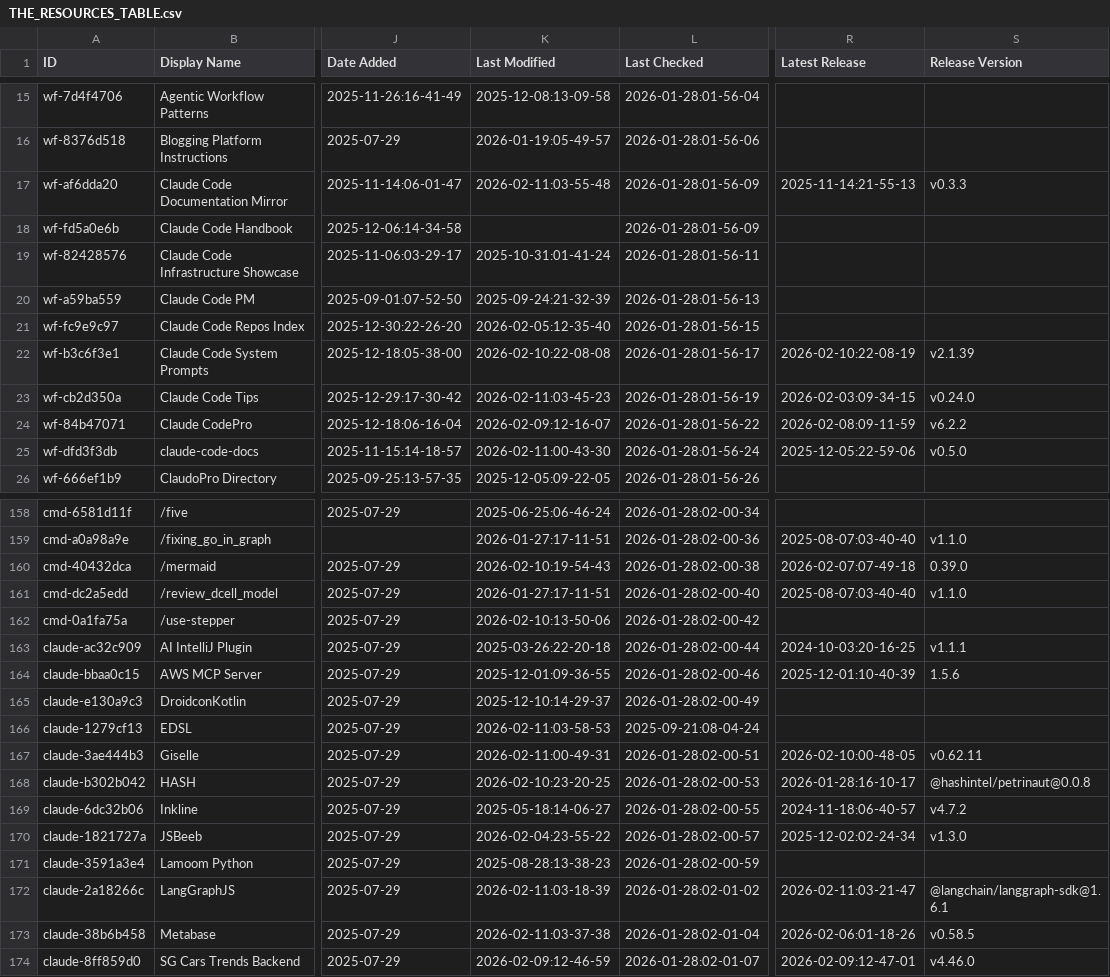
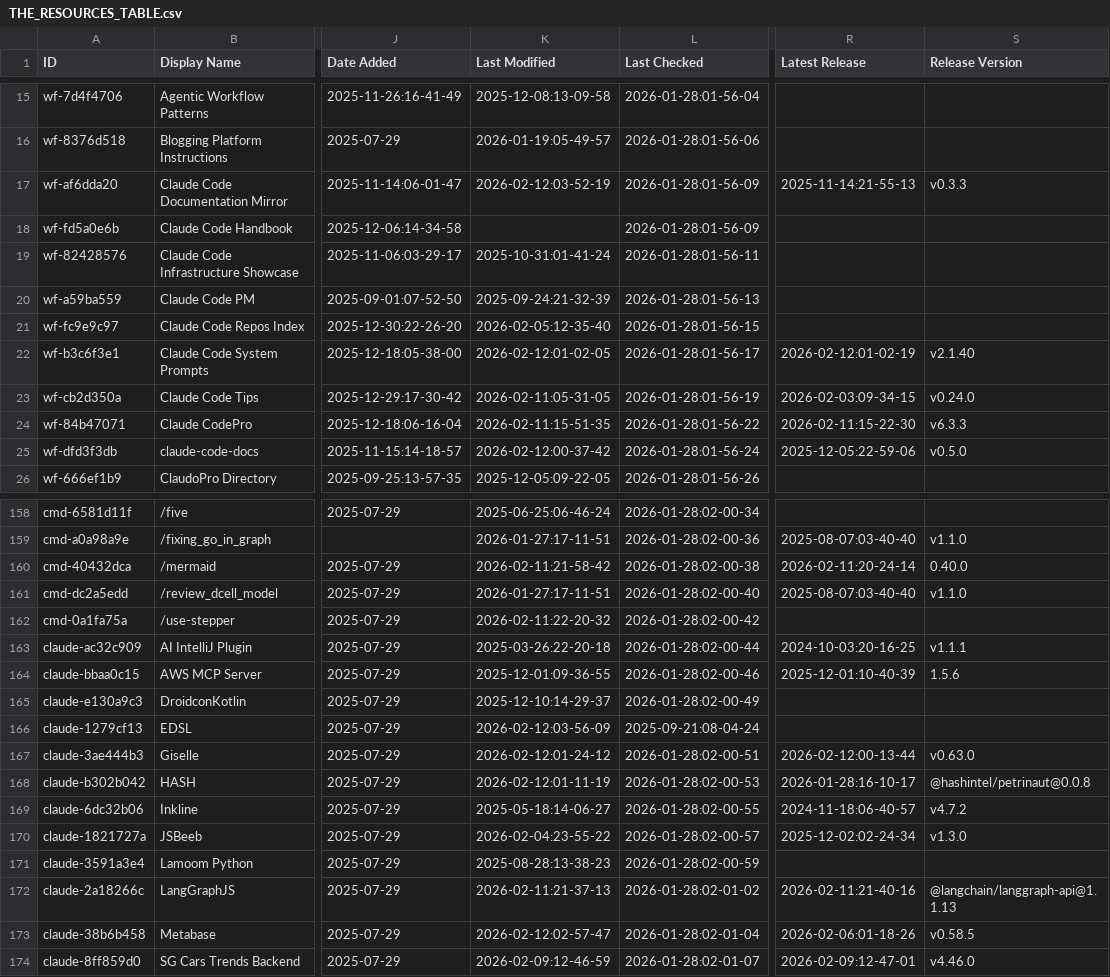
Before and after one commit to bobitluo/awesome-claude-code, a CSV file: THE_RESOURCES_TABLE.csv, drawn as a sheet; only a part is shown, gaps mark what is left out; the diff covers the shown part only; the diff names each change by its address in the sheet, - before the commit and + after, or states it on an @@ line.

```diff
--- a/THE_RESOURCES_TABLE.csv
+++ b/THE_RESOURCES_TABLE.csv
-K17 (Last Modified): 2026-02-11:03-55-48
+K17 (Last Modified): 2026-02-12:03-52-19
-K22 (Last Modified): 2026-02-10:22-08-08
+K22 (Last Modified): 2026-02-12:01-02-05
-R22 (Latest Release): 2026-02-10:22-08-19
+R22 (Latest Release): 2026-02-12:01-02-19
-S22 (Release Version): v2.1.39
+S22 (Release Version): v2.1.40
-K23 (Last Modified): 2026-02-11:03-45-23
+K23 (Last Modified): 2026-02-11:05-31-05
-K24 (Last Modified): 2026-02-09:12-16-07
+K24 (Last Modified): 2026-02-11:15-51-35
-R24 (Latest Release): 2026-02-08:09-11-59
+R24 (Latest Release): 2026-02-11:15-22-30
-S24 (Release Version): v6.2.2
+S24 (Release Version): v6.3.3
-K25 (Last Modified): 2026-02-11:00-43-30
+K25 (Last Modified): 2026-02-12:00-37-42
-K160 (Last Modified): 2026-02-10:19-54-43
+K160 (Last Modified): 2026-02-11:21-58-42
-R160 (Latest Release): 2026-02-07:07-49-18
+R160 (Latest Release): 2026-02-11:20-24-14
-S160 (Release Version): 0.39.0
+S160 (Release Version): 0.40.0
-K162 (Last Modified): 2026-02-10:13-50-06
+K162 (Last Modified): 2026-02-11:22-20-32
-K166 (Last Modified): 2026-02-11:03-58-53
+K166 (Last Modified): 2026-02-12:03-56-09
-K167 (Last Modified): 2026-02-11:00-49-31
+K167 (Last Modified): 2026-02-12:01-24-12
-R167 (Latest Release): 2026-02-10:00-48-05
+R167 (Latest Release): 2026-02-12:00-13-44
-S167 (Release Version): v0.62.11
+S167 (Release Version): v0.63.0
-K168 (Last Modified): 2026-02-10:23-20-25
+K168 (Last Modified): 2026-02-12:01-11-19
-K172 (Last Modified): 2026-02-11:03-18-39
+K172 (Last Modified): 2026-02-11:21-37-13
-R172 (Latest Release): 2026-02-11:03-21-47
+R172 (Latest Release): 2026-02-11:21-40-16
-S172 (Release Version): @langchain/langgraph-sdk@1.6.1
+S172 (Release Version): @langchain/langgraph-api@1.1.13
-K173 (Last Modified): 2026-02-11:03-37-38
+K173 (Last Modified): 2026-02-12:02-57-47
```
Also changed, not shown: 37 edited cells elsewhere in this file.
